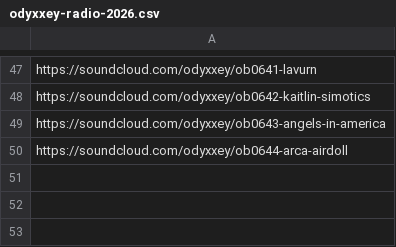
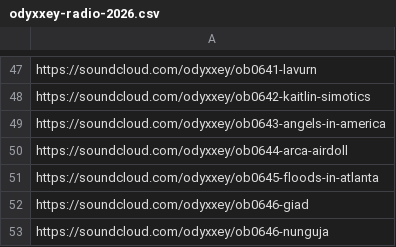
Before and after one commit to charlottescm/odyxxey-playlists, a CSV file: data/odyxxey-radio-2026.csv, drawn as a sheet; only a part is shown, gaps mark what is left out.

```diff
--- a/data/odyxxey-radio-2026.csv
+++ b/data/odyxxey-radio-2026.csv
@@ -50 +50,4 @@ https://soundcloud.com/odyxxey/ob0643-angels-in-america
 https://soundcloud.com/odyxxey/ob0644-arca-airdoll
+https://soundcloud.com/odyxxey/ob0645-floods-in-atlanta
+https://soundcloud.com/odyxxey/ob0646-giad
+https://soundcloud.com/odyxxey/ob0646-nunguja
```
